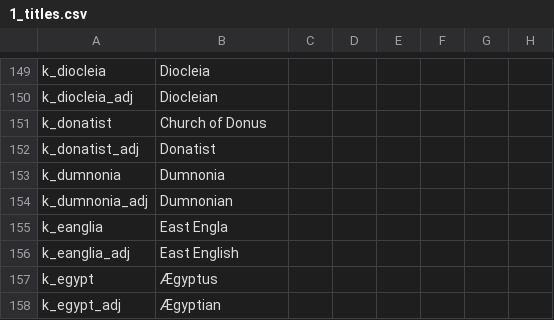
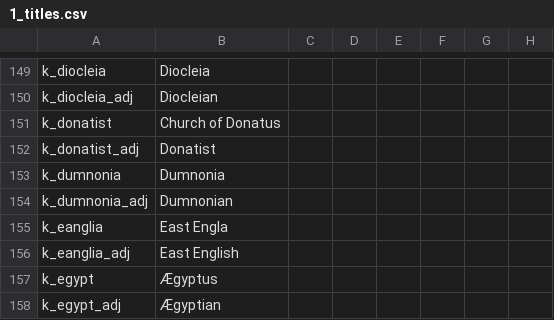
Before and after one commit to Numahr/lux-invicta-repository, a CSV file: localisation/1_titles.csv, drawn as a sheet; only a part is shown, gaps mark what is left out; the diff names each change by its address in the sheet, - before the commit and + after, or states it on an @@ line.

```diff
--- a/localisation/1_titles.csv
+++ b/localisation/1_titles.csv
-B151: Church of Donus
+B151: Church of Donatus
```
Also changed, not shown: localisation/SELIN_localisation.csv, 2 other files.
